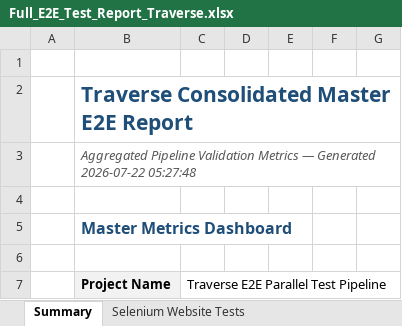
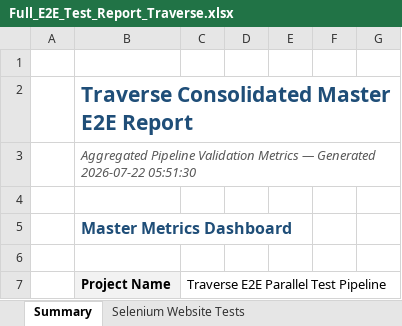
Before and after one commit to akhilnani1977-dev/PDD-project-, an Excel workbook: Full_E2E_Test_Report_Traverse.xlsx, sheet Summary, drawn as a sheet; only a part is shown; values as stored, in another font and other column widths than the file's, no borders; the diff names each change by its address in the sheet, - before the commit and + after, or states it on an @@ line.

```diff
--- a/Full_E2E_Test_Report_Traverse.xlsx (sheet Summary)
+++ b/Full_E2E_Test_Report_Traverse.xlsx (sheet Summary)
-B3: …Generated 2026-07-22 05:27:48
+B3: …Generated 2026-07-22 05:51:30
```
Also changed, not shown: 2 other files.
